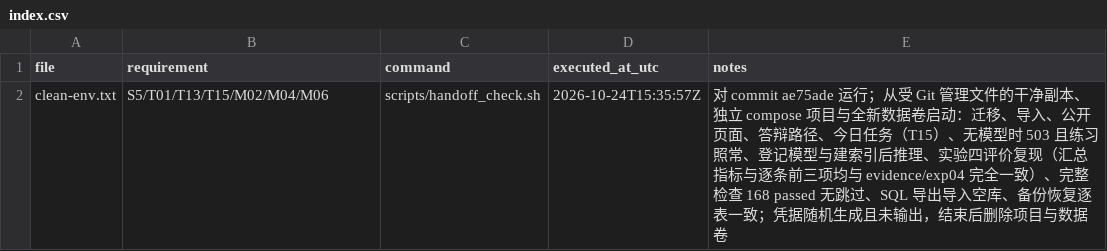
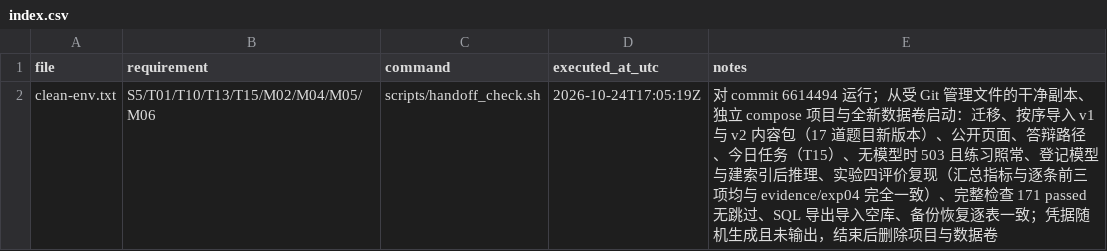
Before and after one commit to Subaru486desuwa/vocab-review, a CSV file: evidence/handoff/index.csv, drawn as a sheet.

```diff
--- a/evidence/handoff/index.csv
+++ b/evidence/handoff/index.csv
@@ -1,2 +1,2 @@
 file,requirement,command,executed_at_utc,notes
-clean-env.txt,S5/T01/T13/T15/M02/M04/M06,scripts/handoff_check.sh,2026-10-24T15:35:57Z,对 commit ae75ade 运行；从受 Git 管理文件的干净副本、独立 compose 项目与全新数据卷启动：迁移、导入、公开页面、答辩路径、今日任务（T15）、无模型时 503 且练习照常、登记模型与建索引后推理、实验四评价复现（汇总指标与逐条前三项均与 evidence/exp04 完全一致）、完整检查 168 passed 无跳过、SQL 导出导入空库、备份恢复逐表一致；凭据随机生成且未输出，结束后删除项目与数据卷
+clean-env.txt,S5/T01/T10/T13/T15/M02/M04/M05/M06,scripts/handoff_check.sh,2026-10-24T17:05:19Z,对 commit 6614494 运行；从受 Git 管理文件的干净副本、独立 compose 项目与全新数据卷启动：迁移、按序导入 v1 与 v2 内容包（17 道题目新版本）、公开页面、答辩路径、今日任务（T15）、无模型时 503 且练习照常、登记模型与建索引后推理、实验四评价复现（汇总指标与逐条前三项均与 evidence/exp04 完全一致）、完整检查 171 passed 无跳过、SQL 导出导入空库、备份恢复逐表一致；凭据随机生成且未输出，结束后删除项目与数据卷
```
Also changed, not shown: data/demo/source/entries.csv, data/demo/source/extra_examples.csv, 34 other files.
